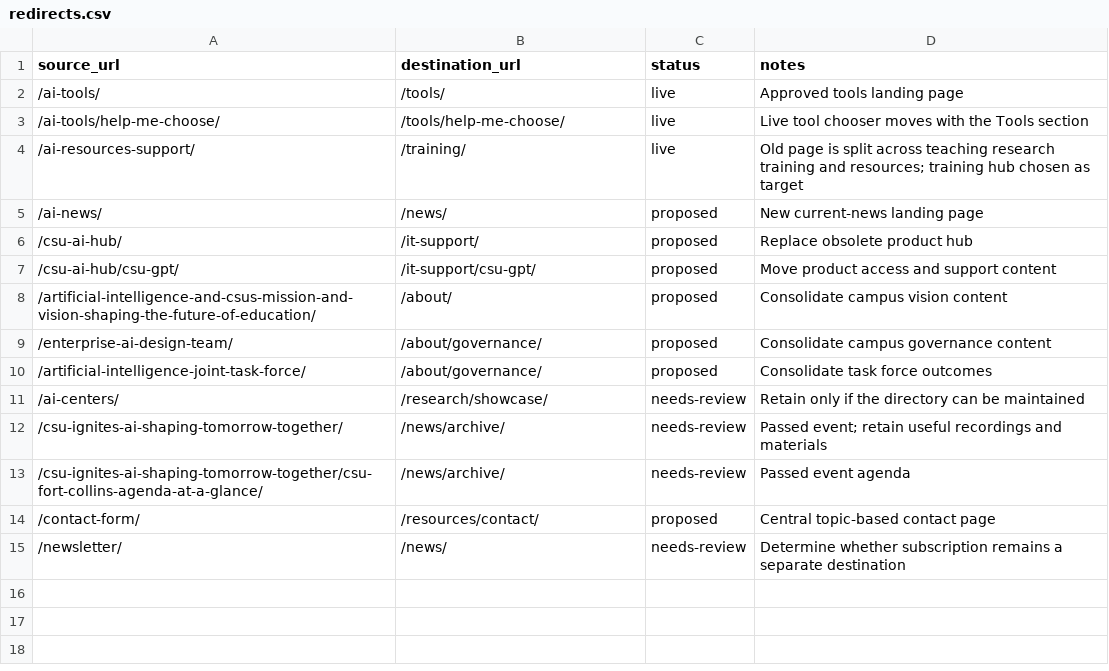
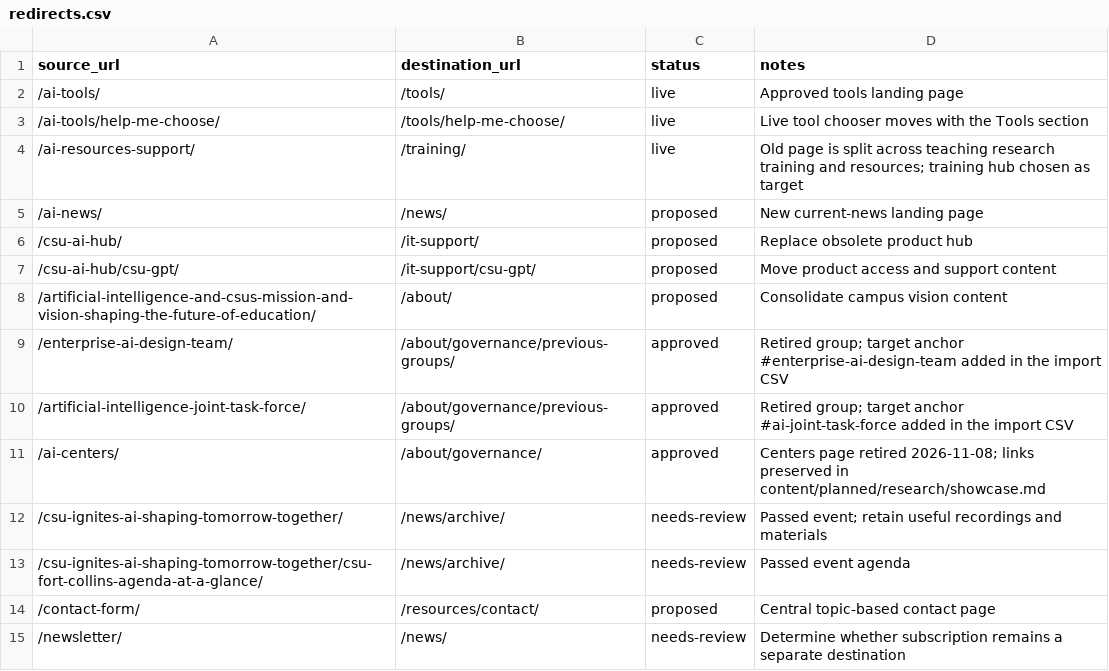
Before and after one commit to CSU-AI/ai-wp-colostate, a CSV file: data/redirects.csv, drawn as a sheet.

```diff
--- a/data/redirects.csv
+++ b/data/redirects.csv
@@ -8,5 +8,5 @@ source_url,destination_url,status,notes
 /artificial-intelligence-and-csus-mission-and-vision-shaping-the-future-of-education/,/about/,proposed,Consolidate campus vision content
-/enterprise-ai-design-team/,/about/governance/,proposed,Consolidate campus governance content
-/artificial-intelligence-joint-task-force/,/about/governance/,proposed,Consolidate task force outcomes
-/ai-centers/,/research/showcase/,needs-review,Retain only if the directory can be maintained
+/enterprise-ai-design-team/,/about/governance/previous-groups/,approved,Retired group; target anchor #enterprise-ai-design-team added in the import CSV
+/artificial-intelligence-joint-task-force/,/about/governance/previous-groups/,approved,Retired group; target anchor #ai-joint-task-force added in the import CSV
+/ai-centers/,/about/governance/,approved,Centers page retired 2026-11-08; links preserved in content/planned/research/showcase.md
 /csu-ignites-ai-shaping-tomorrow-together/,/news/archive/,needs-review,Passed event; retain useful recordings and materials
```
Also changed, not shown: 10 other files.
